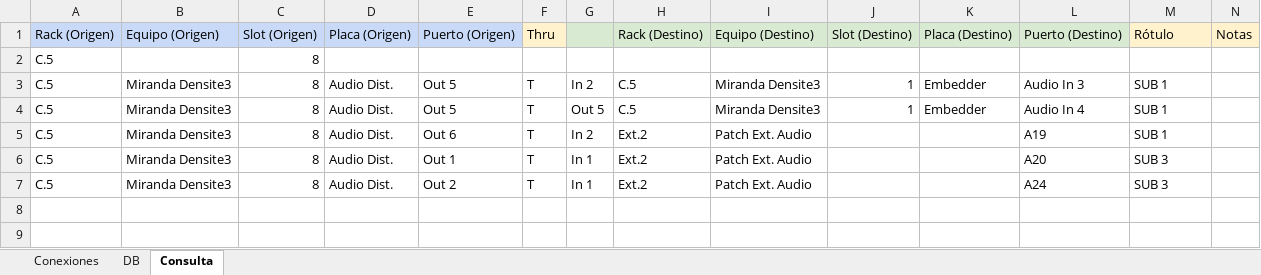
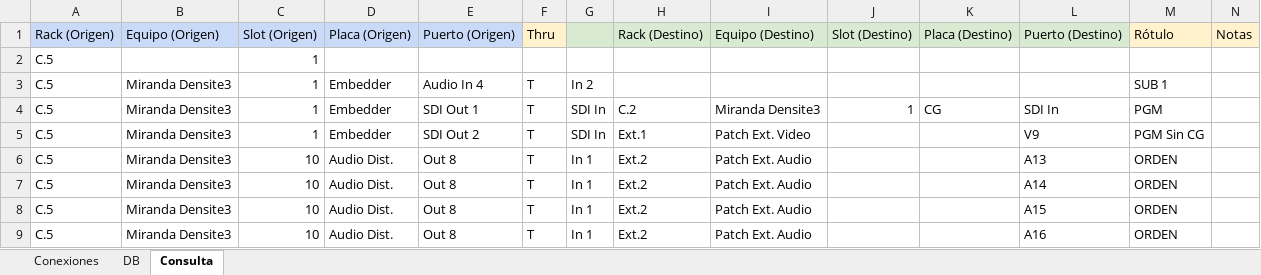
Before and after one commit to mmuccillo55/A7K9X2QF, an Excel workbook: Ext1.xlsx, sheet Consulta, drawn as a sheet; only a part is shown; values as stored, in another font and other column widths than the file's, no borders; charts and pictures and conditional formats not drawn; addresses are those after the commit; rows hold the shown columns only; the diff names each change by its address in the sheet, - before the commit and + after, or states it on an @@ line.

Commit message:
Add files via upload

```diff
--- a/Ext1.xlsx (sheet Consulta)
+++ b/Ext1.xlsx (sheet Consulta)
-C2:C4 (Slot (Origen)): 8
+C2:C4 (Slot (Origen)): 1
-D3:D4 (Placa (Origen)): Audio Dist.
+D3:D4 (Placa (Origen)): Embedder
-E3 (Puerto (Origen)): Out 5
+E3 (Puerto (Origen)): Audio In 4
-H3 (Rack (Destino)): C.5
+H3 (Rack (Destino)): (empty)
-I3 (Equipo (Destino)): Miranda Densite3
+I3 (Equipo (Destino)): (empty)
-J3 (Slot (Destino)): 1
+J3 (Slot (Destino)): (empty)
-K3 (Placa (Destino)): Embedder
+K3 (Placa (Destino)): (empty)
-L3 (Puerto (Destino)): Audio In 3
+L3 (Puerto (Destino)): (empty)
-E4 (Puerto (Origen)): Out 5
+E4 (Puerto (Origen)): SDI Out 1
-G4: Out 5
+G4: SDI In
-H4 (Rack (Destino)): C.5
+H4 (Rack (Destino)): C.2
-K4 (Placa (Destino)): Embedder
+K4 (Placa (Destino)): CG
-L4 (Puerto (Destino)): Audio In 4
+L4 (Puerto (Destino)): SDI In
-M4 (Rótulo): SUB 1
+M4 (Rótulo): PGM
+row 5: C.5 | Miranda Densite3 | 1 | Embedder | SDI Out 2 | T | SDI In | Ext.1 | Patch Ext. Video |  |  | V9 | PGM Sin CG
-C6:C8 (Slot (Origen)): 8
+C6:C8 (Slot (Origen)): 10
-E6 (Puerto (Origen)): Out 6
+E6 (Puerto (Origen)): Out 8
-G6: In 2
+G6: In 1
-L6 (Puerto (Destino)): A19
+L6 (Puerto (Destino)): A13
-M6 (Rótulo): SUB 1
+M6 (Rótulo): ORDEN
-E7 (Puerto (Origen)): Out 1
+E7 (Puerto (Origen)): Out 8
-L7 (Puerto (Destino)): A20
+L7 (Puerto (Destino)): A14
-M7:M8 (Rótulo): SUB 3
+M7:M8 (Rótulo): ORDEN
-E8 (Puerto (Origen)): Out 2
+E8 (Puerto (Origen)): Out 8
-L8 (Puerto (Destino)): A24
+L8 (Puerto (Destino)): A15
+row 9: C.5 | Miranda Densite3 | 10 | Audio Dist. | Out 8 | T | In 1 | Ext.2 | Patch Ext. Audio |  |  | A16 | ORDEN
```
Also changed, not shown: sheet Conexiones.
